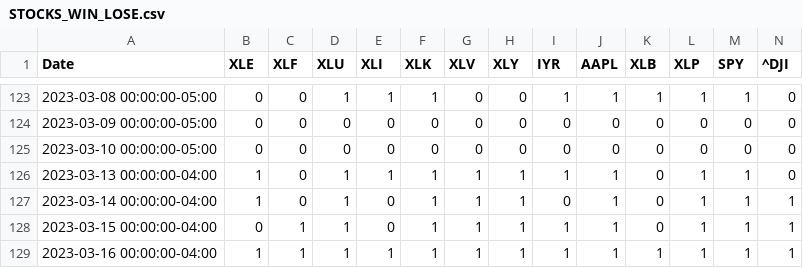
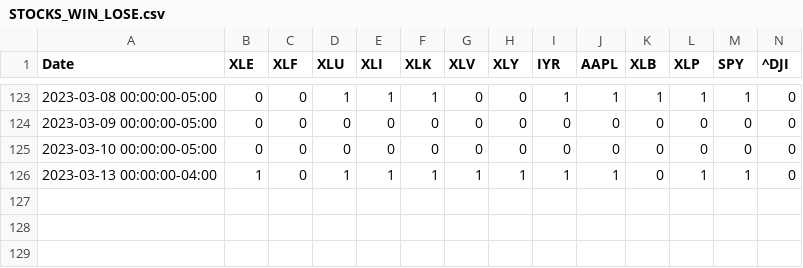
Before and after one commit to IS737StockPicker/stonks, a CSV file: STOCKS_WIN_LOSE.csv, drawn as a sheet; only a part is shown, gaps mark what is left out; rows hold the shown columns only; the diff names each change by its address in the sheet, - before the commit and + after, or states it on an @@ line.

Commit message:
Add files via upload

```diff
--- a/STOCKS_WIN_LOSE.csv
+++ b/STOCKS_WIN_LOSE.csv
-row 127: 2023-03-14 00:00:00-04:00 | 1 | 0 | 1 | 0 | 1 | 1 | 1 | 0 | 1 | 0 | 1 | 1 | 1
-row 128: 2023-03-15 00:00:00-04:00 | 0 | 1 | 1 | 0 | 1 | 1 | 1 | 1 | 1 | 0 | 1 | 1 | 1
-row 129: 2023-03-16 00:00:00-04:00 | 1 | 1 | 1 | 1 | 1 | 1 | 1 | 1 | 1 | 1 | 1 | 1 | 1
```
